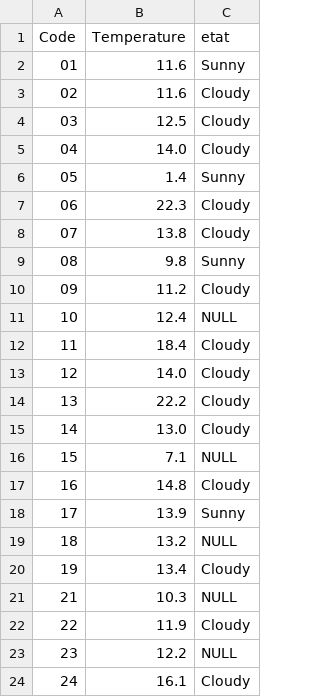
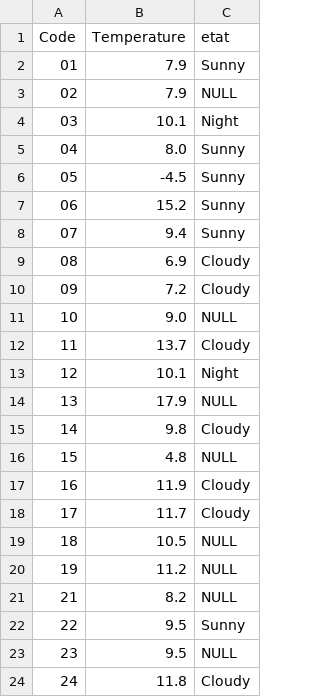
Before and after one commit to Oscar-T24/PySky, a CSV file: scripts opérationnels/tableau_finalv2.csv, drawn as a sheet; only a part is shown; the diff covers the shown part only.

```diff
--- a/scripts opérationnels/tableau_finalv2.csv
+++ b/scripts opérationnels/tableau_finalv2.csv
@@ -1,24 +1,24 @@
 Code,Temperature,etat
-01,11.6,Sunny
-02,11.6,Cloudy
-03,12.5,Cloudy
-04,14.0,Cloudy
-05,1.4,Sunny
-06,22.3,Cloudy
-07,13.8,Cloudy
-08,9.8,Sunny
-09,11.2,Cloudy
-10,12.4,NULL
-11,18.4,Cloudy
-12,14.0,Cloudy
-13,22.2,Cloudy
-14,13.0,Cloudy
-15,7.1,NULL
-16,14.8,Cloudy
-17,13.9,Sunny
-18,13.2,NULL
-19,13.4,Cloudy
-21,10.3,NULL
-22,11.9,Cloudy
-23,12.2,NULL
-24,16.1,Cloudy
+01,7.9,Sunny
+02,7.9,NULL
+03,10.1,Night
+04,8.0,Sunny
+05,-4.5,Sunny
+06,15.2,Sunny
+07,9.4,Sunny
+08,6.9,Cloudy
+09,7.2,Cloudy
+10,9.0,NULL
+11,13.7,Cloudy
+12,10.1,Night
+13,17.9,NULL
+14,9.8,Cloudy
+15,4.8,NULL
+16,11.9,Cloudy
+17,11.7,Cloudy
+18,10.5,NULL
+19,11.2,NULL
+21,8.2,NULL
+22,9.5,Sunny
+23,9.5,NULL
+24,11.8,Cloudy
```
Also changed, not shown: 119 edited cells elsewhere in this file, scripts opérationnels/donnes_a_classifie.csv, 4 other files.
